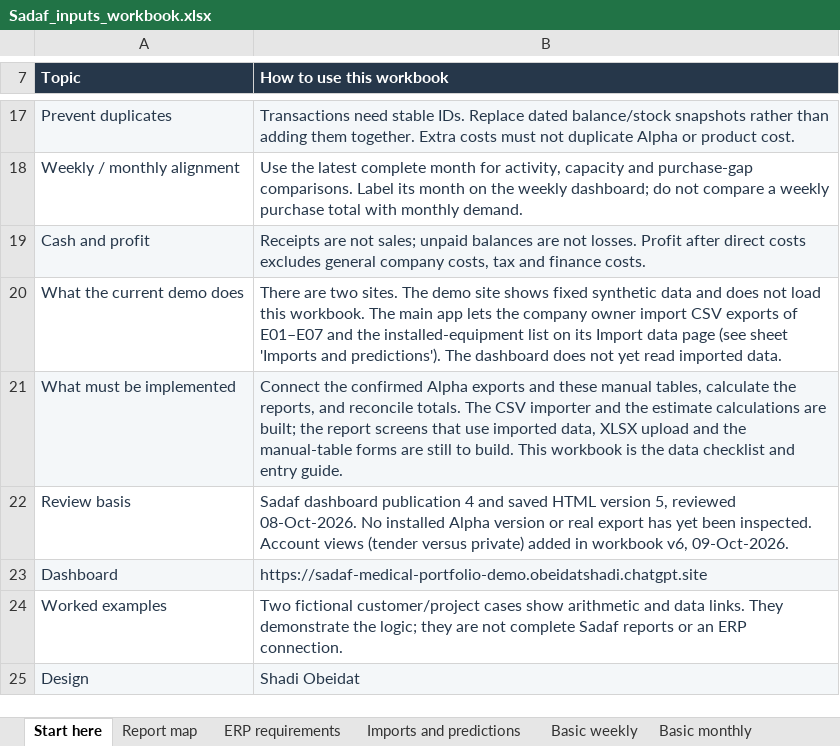
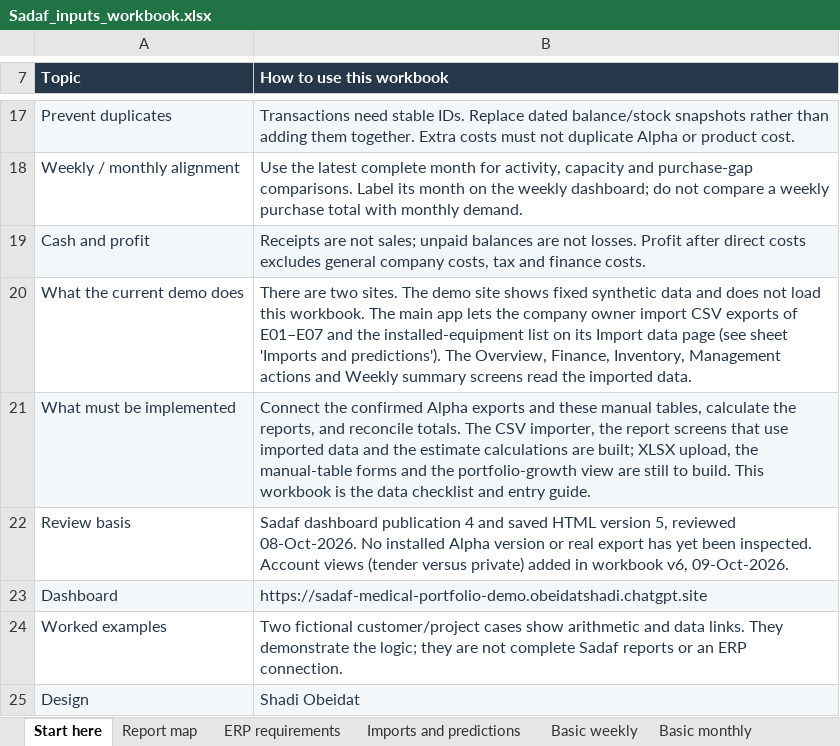
Before and after one commit to obeidatshadi-max/sadaf-360, an Excel workbook: docs/Sadaf_inputs_workbook.xlsx, sheet Start here, drawn as a sheet; only a part is shown, gaps mark what is left out; values as stored, in another font and other column widths than the file's, no borders; table styles not drawn; the diff names each change by its address in the sheet, - before the commit and + after, or states it on an @@ line.

```diff
--- a/docs/Sadaf_inputs_workbook.xlsx (sheet Start here)
+++ b/docs/Sadaf_inputs_workbook.xlsx (sheet Start here)
-B20 (How to use this workbook): …predictions'). The dashboard does not yet read imported data.
+B20 (How to use this workbook): …predictions'). The Overview, Finance, Inventory, Management actions and Weekly summary screens read the imported data.
-B21 (How to use this workbook): …The CSV importer and the estimate calculations are built; the report screens that use imported data, XLSX upload and the manual-table forms are still…
+B21 (How to use this workbook): …The CSV importer, the report screens that use imported data and the estimate calculations are built; XLSX upload, the manual-table forms and the portfolio-growth view are still…
```
Also changed, not shown: sheet Imports and predictions, sheet ERP requirements, 8 other files.
